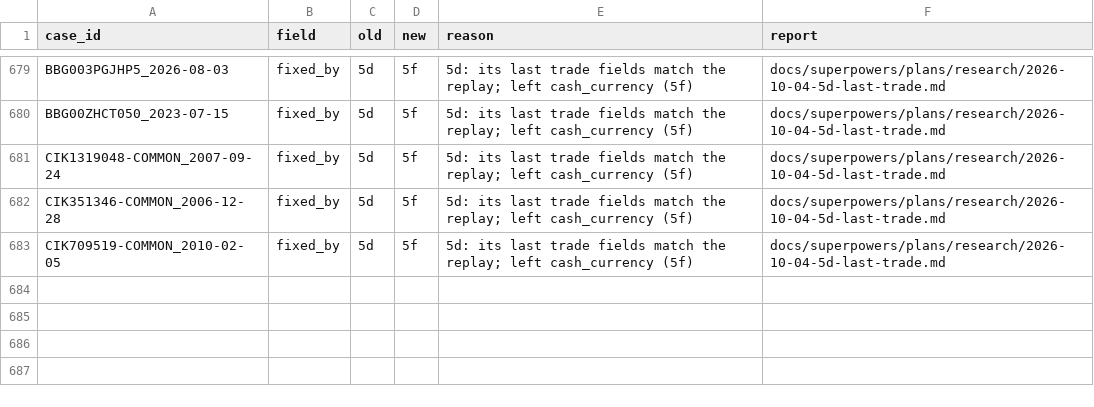
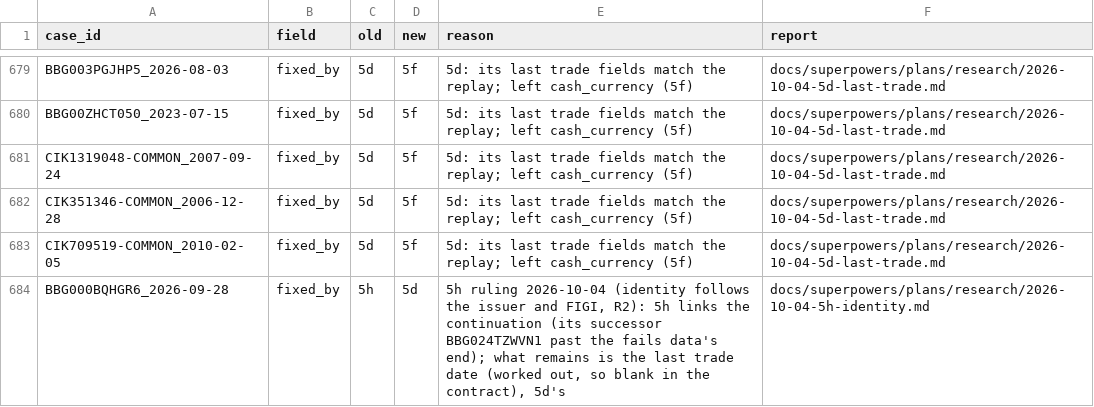
Before and after one commit to royelee/delist-detection, a CSV file: data/diagnosis_truth_changes.csv, drawn as a sheet; only a part is shown, gaps mark what is left out; the diff names each change by its address in the sheet, - before the commit and + after, or states it on an @@ line.

```diff
--- a/data/diagnosis_truth_changes.csv
+++ b/data/diagnosis_truth_changes.csv
+row 684: BBG000BQHGR6_2026-09-28 | fixed_by | 5h | 5d | 5h ruling 2026-10-04 (identity follows the issuer and FIGI, R2): 5h links the continuation (its successor BBG024TZWVN1 past the fails data's end); what remains is the last trade date (worked out, so blank in the contract), 5d's | docs/superpowers/plans/research/2026-10-04-5h-identity.md
```
Also changed, not shown: data/diagnosis_truth.csv, 2 other files.
